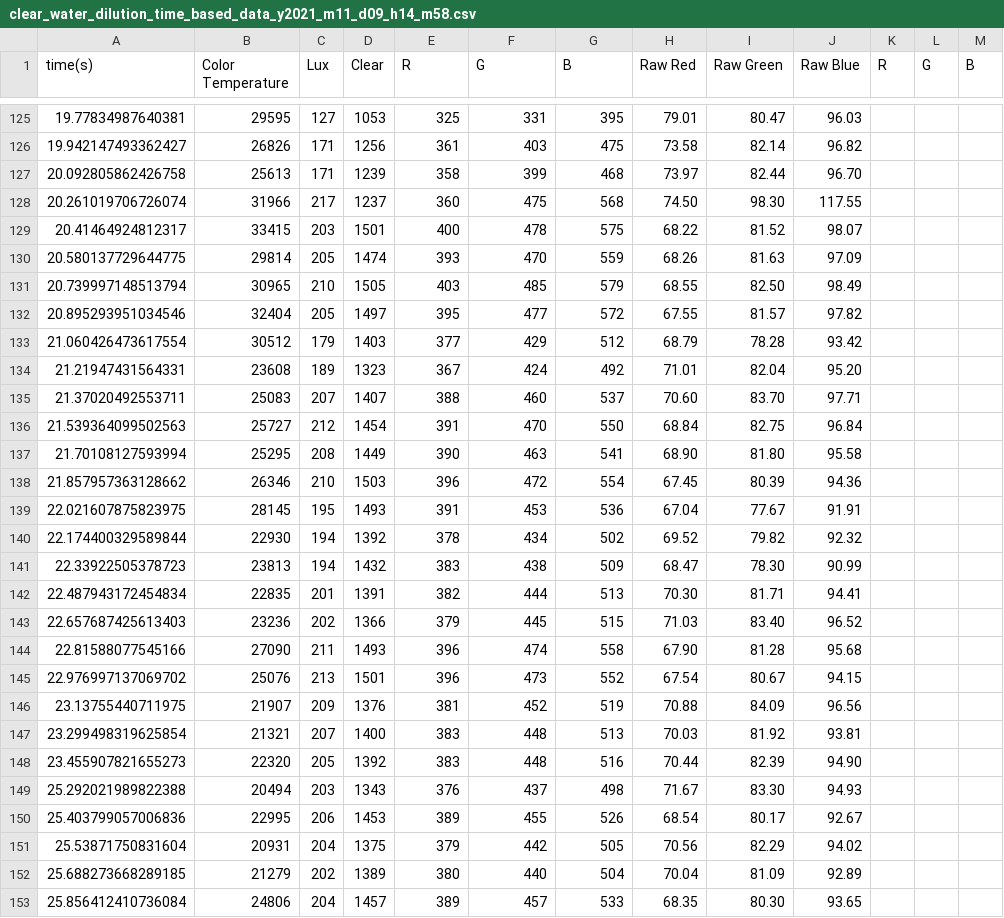
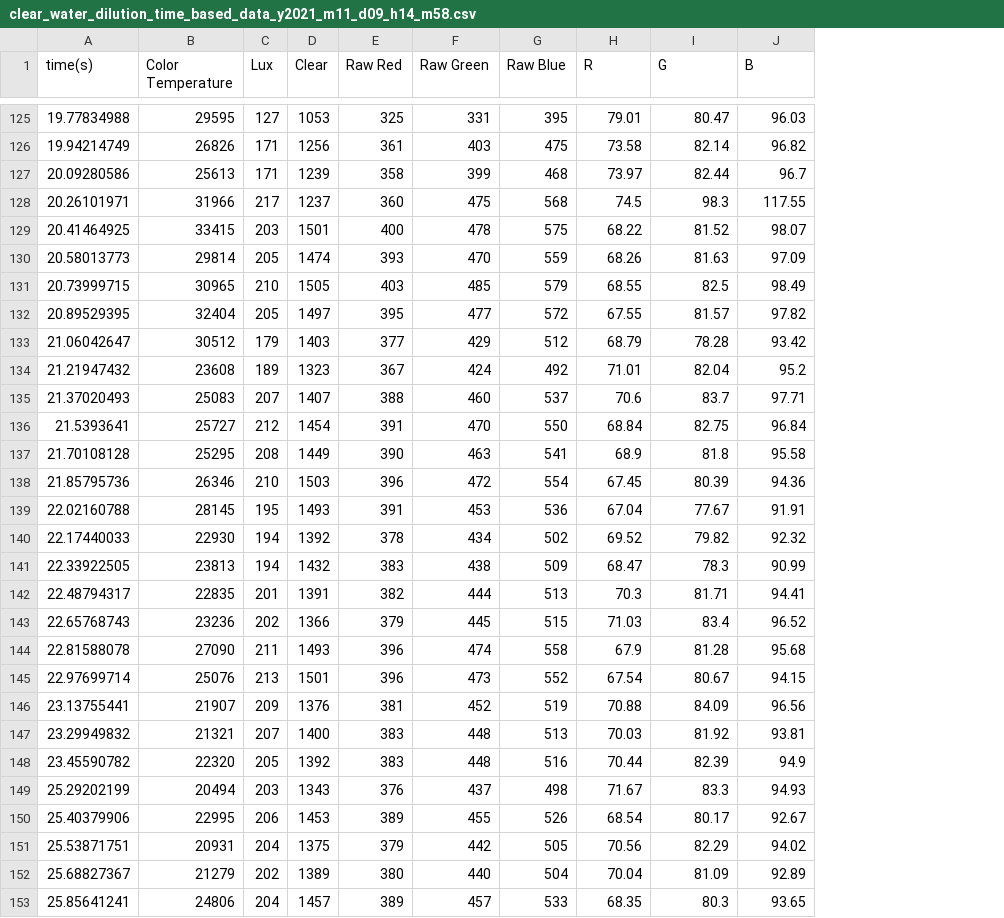
Before and after one commit to GitBoi37/UCI-ChemECar-2021, a CSV file: data_collection_with_python/data/clear_water_dilution_time_based_data_y2021_m11_d09_h14_m58.csv, drawn as a sheet; only a part is shown, gaps mark what is left out; removed rows and columns are numbered as before the commit, all else as after; the diff covers the shown part only; the diff names each change by its address in the sheet, - before the commit and + after, or states it on an @@ line.

```diff
--- a/data_collection_with_python/data/clear_water_dilution_time_based_data_y2021_m11_d09_h14_m58.csv
+++ b/data_collection_with_python/data/clear_water_dilution_time_based_data_y2021_m11_d09_h14_m58.csv
-column A (time(s)), rows 125-153: 19.77834987640381 | 19.942147493362427 | 20.092805862426758 | 20.261019706726074 | 20.41464924812317 | 20.580137729644775 | 20.739997148513794 | 20.895293951034546 | 21.060426473617554 | 21.21947431564331 | 21.37020492553711 | 21.539364099502563 | 21.70108127593994 | 21.857957363128662 | 22.021607875823975 | 22.174400329589844 | 22.33922505378723 | 22.487943172454834 | 22.657687425613403 | 22.81588077545166 | 22.976997137069702 | 23.13755440711975 | 23.299498319625854 | 23.455907821655273 | 25.292021989822388 | 25.403799057006836 | 25.53871750831604 | 25.688273668289185 | 25.856412410736084
+column A (time(s)), rows 125-153: 19.77834988 | 19.94214749 | 20.09280586 | 20.26101971 | 20.41464925 | 20.58013773 | 20.73999715 | 20.89529395 | 21.06042647 | 21.21947432 | 21.37020493 | 21.5393641 | 21.70108128 | 21.85795736 | 22.02160788 | 22.17440033 | 22.33922505 | 22.48794317 | 22.65768743 | 22.81588078 | 22.97699714 | 23.13755441 | 23.29949832 | 23.45590782 | 25.29202199 | 25.40379906 | 25.53871751 | 25.68827367 | 25.85641241
-column K (R), empty
-column L (G), empty
-column M (B), empty
-E1: R
+E1: Raw Red
-F1: G
+F1: Raw Green
-G1: B
+G1: Raw Blue
-H1: Raw Red
+H1: R
-I1: Raw Green
+I1: G
-J1: Raw Blue
+J1: B
-J127 (B): 96.70
+J127 (B): 96.7
-H128 (R): 74.50
+H128 (R): 74.5
-I128 (G): 98.30
+I128 (G): 98.3
-I131 (G): 82.50
+I131 (G): 82.5
-J134 (B): 95.20
+J134 (B): 95.2
-H135 (R): 70.60
+H135 (R): 70.6
-I135 (G): 83.70
+I135 (G): 83.7
-H137 (R): 68.90
+H137 (R): 68.9
-I137 (G): 81.80
+I137 (G): 81.8
-I141 (G): 78.30
+I141 (G): 78.3
-H142 (R): 70.30
+H142 (R): 70.3
-I143 (G): 83.40
+I143 (G): 83.4
-H144 (R): 67.90
+H144 (R): 67.9
-J148 (B): 94.90
+J148 (B): 94.9
-I149 (G): 83.30
+I149 (G): 83.3
-I153 (G): 80.30
+I153 (G): 80.3
```
Also changed, not shown: 48 edited cells elsewhere in this file, data_collection_with_python/data/blue_dilution_2_time_based_data_y2021_m11_d09_h15_m22.csv, data_collection_with_python/data/blue_dilution_test_time_based_data_y2021_m11_d09_h14_m44.csv, 5 other files.
